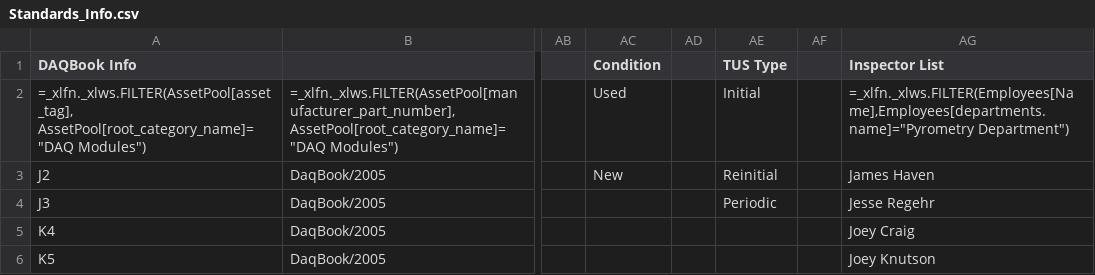
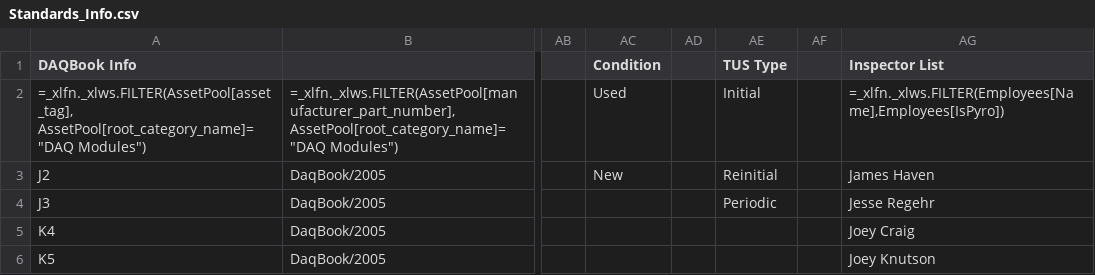
Before and after one commit to Johnson-Gage-Inspection-Inc/xl-TUS, a CSV file: exploded/New TUS (Beta)/sheets/Standards_Info.csv, drawn as a sheet; only a part is shown, gaps mark what is left out; the diff names each change by its address in the sheet, - before the commit and + after, or states it on an @@ line.

```diff
--- a/exploded/New TUS (Beta)/sheets/Standards_Info.csv
+++ b/exploded/New TUS (Beta)/sheets/Standards_Info.csv
-AG2 (Inspector List): =_xlfn._xlws.FILTER(Employees[Name],Employees[departments.name]="Pyrometry Department")
+AG2 (Inspector List): =_xlfn._xlws.FILTER(Employees[Name],Employees[IsPyro])
```
Also changed, not shown: exploded/New TUS (Beta)/sheets/Employees.csv, 4 other files.
